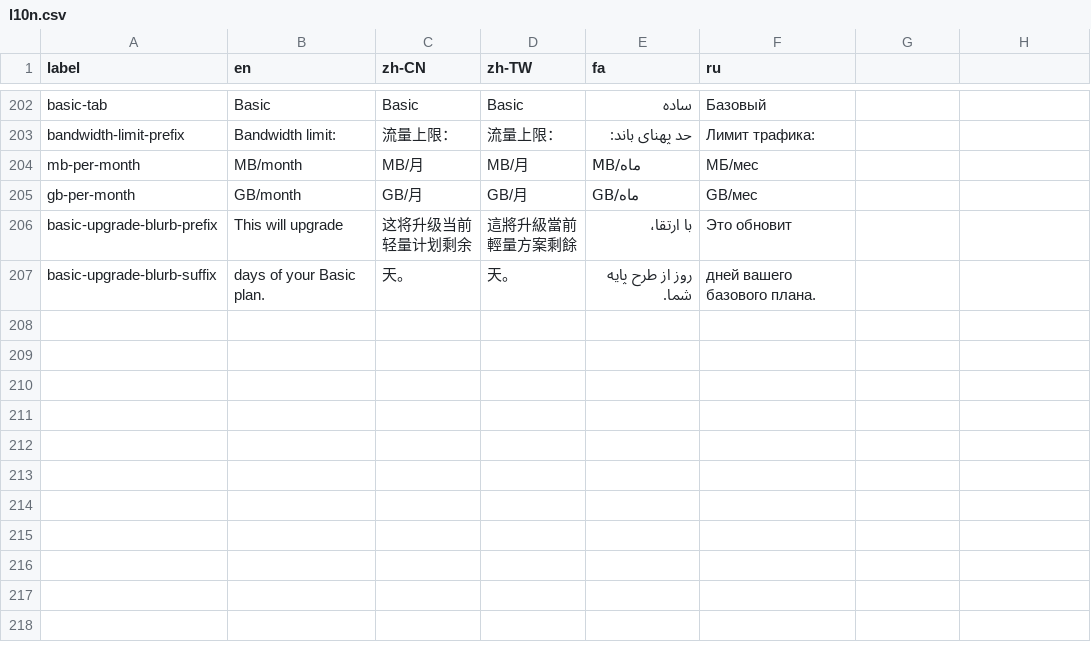
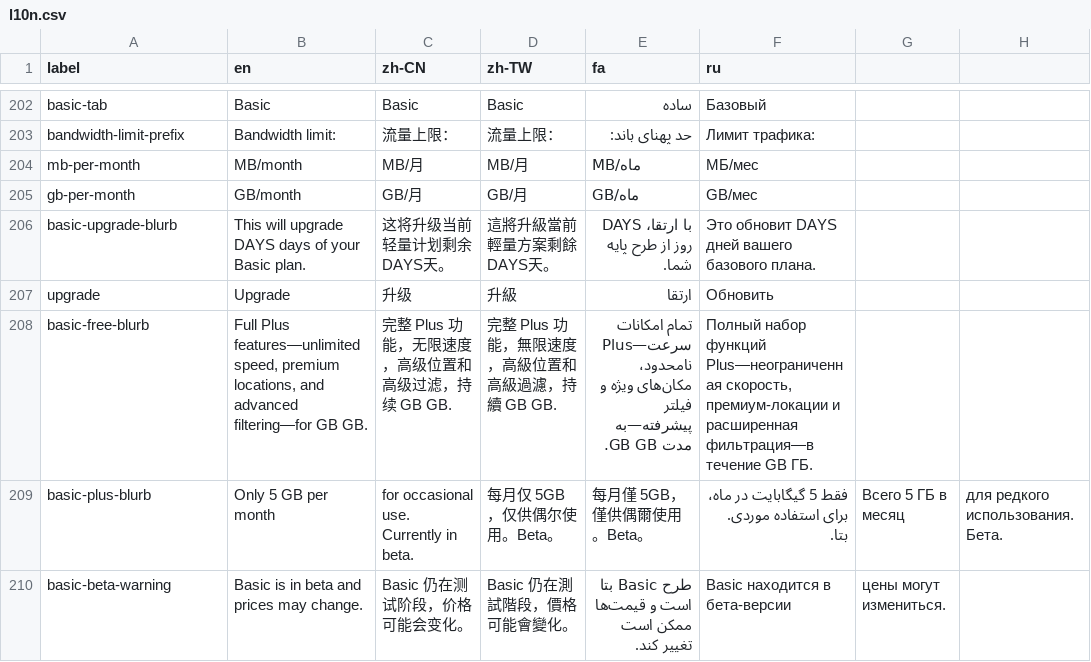
Before and after one commit to geph-official/gephgui, a CSV file: src/lib/l10n.csv, drawn as a sheet; only a part is shown, gaps mark what is left out; removed rows and columns are numbered as before the commit, all else as after; the diff names each change by its address in the sheet, - before the commit and + after, or states it on an @@ line.

Commit message:
Refine Basic plan messaging

```diff
--- a/src/lib/l10n.csv
+++ b/src/lib/l10n.csv
-row 206: basic-upgrade-blurb-prefix | This will upgrade | 这将升级当前轻量计划剩余 | 這將升級當前輕量方案剩餘 | با ارتقا، | Это обновит
-row 207: basic-upgrade-blurb-suffix | days of your Basic plan. | 天。 | 天。 | روز از طرح پایه شما. | дней вашего базового плана.
+row 206: basic-upgrade-blurb | This will upgrade DAYS days of your Basic plan. | 这将升级当前轻量计划剩余DAYS天。 | 這將升級當前輕量方案剩餘DAYS天。 | با ارتقا، DAYS روز از طرح پایه شما. | Это обновит DAYS дней вашего базового плана.
+row 207: upgrade | Upgrade | 升级 | 升級 | ارتقا | Обновить
+row 208: basic-free-blurb | Full Plus features—unlimited speed, premium locations, and advanced filtering—for GB GB. | 完整 Plus 功能，无限速度，高级位置和高级过滤，持续 GB GB. | 完整 Plus 功能，無限速度，高級位置和高級過濾，持續 GB GB. | تمام امکانات Plus‌‌—سرعت نامحدود، مکان‌های ویژه و فیلتر پیشرفته—به مدت GB GB. | Полный набор функций Plus—неограниченная скорость, премиум-локации и расширенная фильтрация—в течение GB ГБ.
+row 209: basic-plus-blurb | Only 5 GB per month | for occasional use. Currently in beta. | 每月仅 5GB，仅供偶尔使用。Beta。 | 每月僅 5GB，僅供偶爾使用。Beta。 | فقط 5 گیگابایت در ماه، برای استفاده موردی. بتا. | Всего 5 ГБ в месяц | для редкого использования. Бета.
+row 210: basic-beta-warning | Basic is in beta and prices may change. | Basic 仍在测试阶段，价格可能会变化。 | Basic 仍在測試階段，價格可能會變化。 | طرح Basic بتا است و قیمت‌ها ممکن است تغییر کند. | Basic находится в бета-версии | цены могут измениться.
```
Also changed, not shown: 1 other file.
